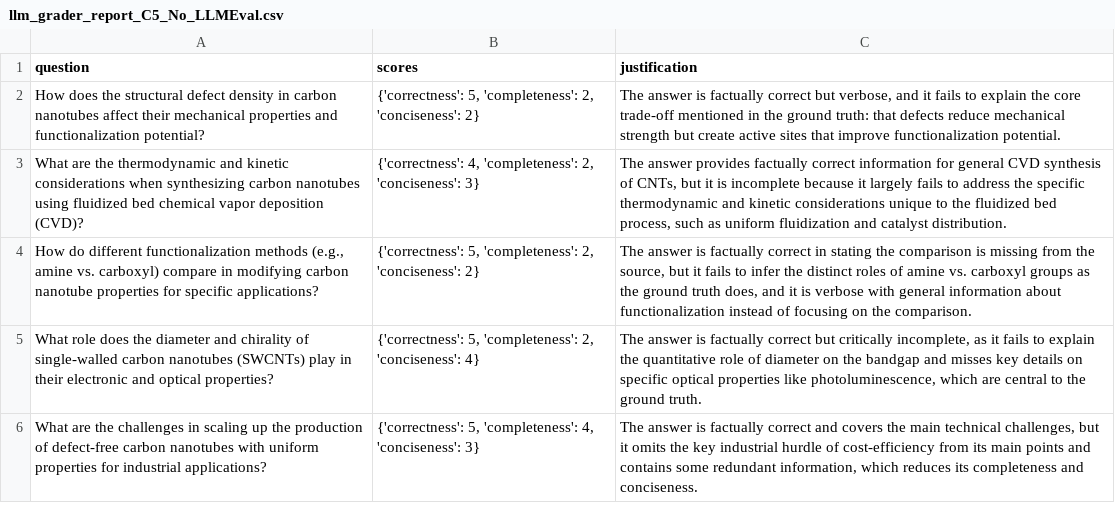
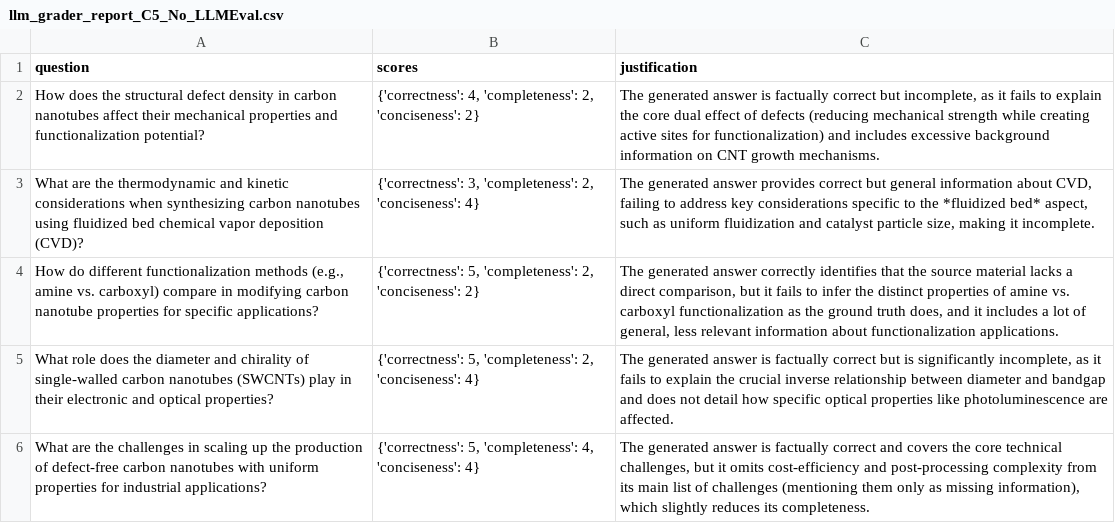
Before and after one commit to mahadyRayhan/ARES_VIDURA, a CSV file: Reasoning-RAG/rag-eval/ablation_evaluation_reports/raw_data/llm_grader_report_C5_No_LLMEval.csv, drawn as a sheet.

```diff
--- a/Reasoning-RAG/rag-eval/ablation_evaluation_reports/raw_data/llm_grader_report_C5_No_LLMEval.csv
+++ b/Reasoning-RAG/rag-eval/ablation_evaluation_reports/raw_data/llm_grader_report_C5_No_LLMEval.csv
@@ -1,6 +1,6 @@
 question,scores,justification
-How does the structural defect density in carbon nanotubes affect their mechanical properties and functionalization potential?,"{'correctness': 5, 'completeness': 2, 'conciseness': 2}","The answer is factually correct but verbose, and it fails to explain the core trade-off mentioned in the ground truth: that defects reduce mechanical strength but create active sites that improve functionalization potential."
-What are the thermodynamic and kinetic considerations when synthesizing carbon nanotubes using fluidized bed chemical vapor deposition (CVD)?,"{'correctness': 4, 'completeness': 2, 'conciseness': 3}","The answer provides factually correct information for general CVD synthesis of CNTs, but it is incomplete because it largely fails to address the specific thermodynamic and kinetic considerations unique to the fluidized bed process, such as uniform fluidization and catalyst distribution."
-"How do different functionalization methods (e.g., amine vs. carboxyl) compare in modifying carbon nanotube properties for specific applications?","{'correctness': 5, 'completeness': 2, 'conciseness': 2}","The answer is factually correct in stating the comparison is missing from the source, but it fails to infer the distinct roles of amine vs. carboxyl groups as the ground truth does, and it is verbose with general information about functionalization instead of focusing on the comparison."
-What role does the diameter and chirality of single-walled carbon nanotubes (SWCNTs) play in their electronic and optical properties?,"{'correctness': 5, 'completeness': 2, 'conciseness': 4}","The answer is factually correct but critically incomplete, as it fails to explain the quantitative role of diameter on the bandgap and misses key details on specific optical properties like photoluminescence, which are central to the ground truth."
-What are the challenges in scaling up the production of defect-free carbon nanotubes with uniform properties for industrial applications?,"{'correctness': 5, 'completeness': 4, 'conciseness': 3}","The answer is factually correct and covers the main technical challenges, but it omits the key industrial hurdle of cost-efficiency from its main points and contains some redundant information, which reduces its completeness and conciseness."
+How does the structural defect density in carbon nanotubes affect their mechanical properties and functionalization potential?,"{'correctness': 4, 'completeness': 2, 'conciseness': 2}","The generated answer is factually correct but incomplete, as it fails to explain the core dual effect of defects (reducing mechanical strength while creating active sites for functionalization) and includes excessive background information on CNT growth mechanisms."
+What are the thermodynamic and kinetic considerations when synthesizing carbon nanotubes using fluidized bed chemical vapor deposition (CVD)?,"{'correctness': 3, 'completeness': 2, 'conciseness': 4}","The generated answer provides correct but general information about CVD, failing to address key considerations specific to the *fluidized bed* aspect, such as uniform fluidization and catalyst particle size, making it incomplete."
+"How do different functionalization methods (e.g., amine vs. carboxyl) compare in modifying carbon nanotube properties for specific applications?","{'correctness': 5, 'completeness': 2, 'conciseness': 2}","The generated answer correctly identifies that the source material lacks a direct comparison, but it fails to infer the distinct properties of amine vs. carboxyl functionalization as the ground truth does, and it includes a lot of general, less relevant information about functionalization applications."
+What role does the diameter and chirality of single-walled carbon nanotubes (SWCNTs) play in their electronic and optical properties?,"{'correctness': 5, 'completeness': 2, 'conciseness': 4}","The generated answer is factually correct but is significantly incomplete, as it fails to explain the crucial inverse relationship between diameter and bandgap and does not detail how specific optical properties like photoluminescence are affected."
+What are the challenges in scaling up the production of defect-free carbon nanotubes with uniform properties for industrial applications?,"{'correctness': 5, 'completeness': 4, 'conciseness': 4}","The generated answer is factually correct and covers the core technical challenges, but it omits cost-efficiency and post-processing complexity from its main list of challenges (mentioning them only as missing information), which slightly reduces its completeness."
```
Also changed, not shown: Reasoning-RAG/rag-eval/ablation_evaluation_reports/raw_data/llm_grader_report_C1_Full_System.csv, Reasoning-RAG/rag-eval/ablation_evaluation_reports/raw_data/llm_grader_report_C2_No_KG.csv, 15 other files.
